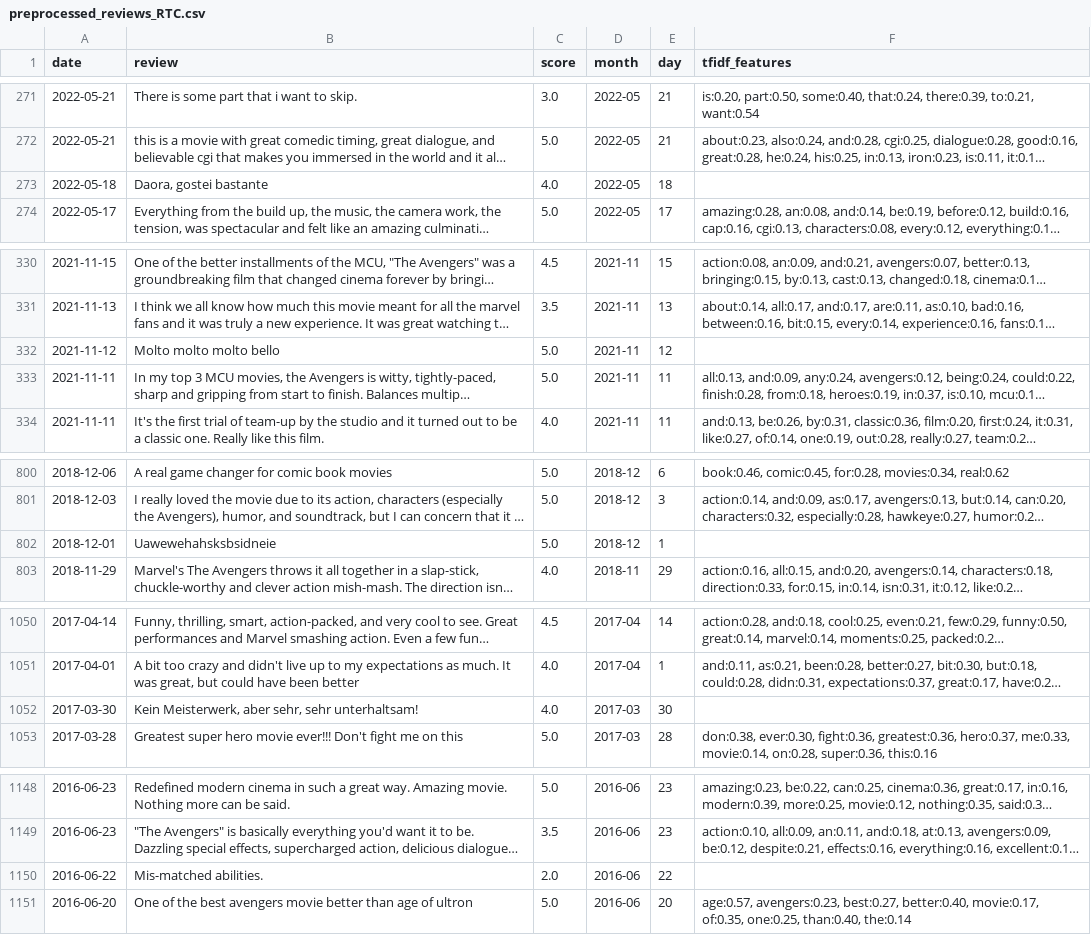
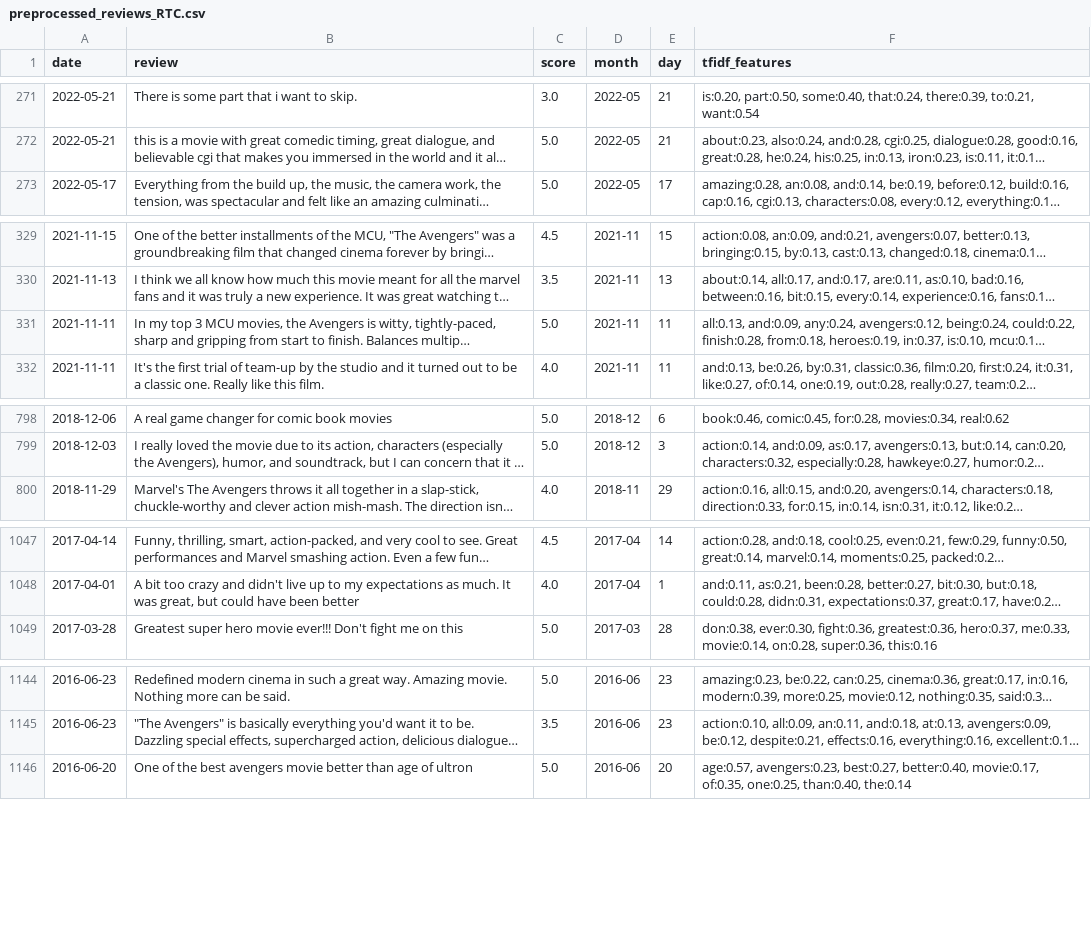
Before and after one commit to quant-jason/YBIGTA_newbie_team_project, a CSV file: database/preprocessed_reviews_RTC.csv, drawn as a sheet; only a part is shown, gaps mark what is left out; long unchanged cells end in …; the diff names each change by its address in the sheet, - before the commit and + after, or states it on an @@ line.

```diff
--- a/database/preprocessed_reviews_RTC.csv
+++ b/database/preprocessed_reviews_RTC.csv
-row 273: 2022-05-18 | Daora, gostei bastante | 4.0 | 2022-05 | 18
-row 332: 2021-11-12 | Molto molto molto bello | 5.0 | 2021-11 | 12
-row 802: 2018-12-01 | Uawewehahsksbsidneie | 5.0 | 2018-12 | 1
-row 1052: 2017-03-30 | Kein Meisterwerk, aber sehr, sehr unterhaltsam! | 4.0 | 2017-03 | 30
-row 1150: 2016-06-22 | Mis-matched abilities. | 2.0 | 2016-06 | 22
```
Also changed, not shown: database/preprocessed_reviews_Meta.csv, 4 other files.
